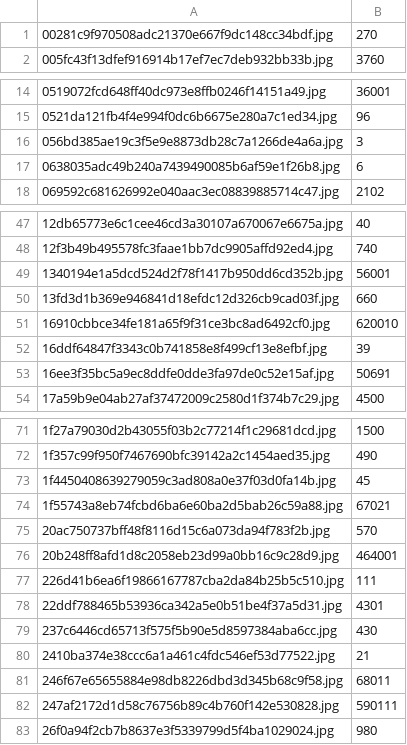
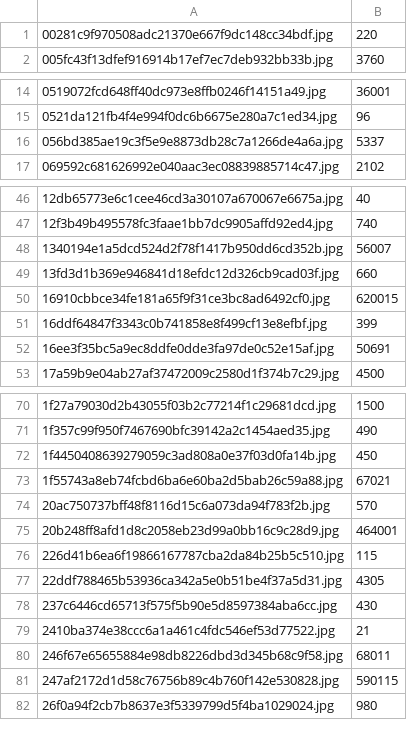
Before and after one commit to mirkovana/soft, a CSV file: softProjekat/result.csv, drawn as a sheet; only a part is shown, gaps mark what is left out; the diff covers the shown part only.

```diff
--- a/softProjekat/result.csv
+++ b/softProjekat/result.csv
@@ -1,2 +1,2 @@
-00281c9f970508adc21370e667f9dc148cc34bdf.jpg,270
+00281c9f970508adc21370e667f9dc148cc34bdf.jpg,220
 005fc43f13dfef916914b17ef7ec7deb932bb33b.jpg,3760
@@ -15,4 +15,3 @@
 0521da121fb4f4e994f0dc6b6675e280a7c1ed34.jpg,96
-056bd385ae19c3f5e9e8873db28c7a1266de4a6a.jpg,3
-0638035adc49b240a7439490085b6af59e1f26b8.jpg,6
+056bd385ae19c3f5e9e8873db28c7a1266de4a6a.jpg,5337
 069592c681626992e040aac3ec08839885714c47.jpg,2102
@@ -48,6 +47,6 @@
 12f3b49b495578fc3faae1bb7dc9905affd92ed4.jpg,740
-1340194e1a5dcd524d2f78f1417b950dd6cd352b.jpg,56001
+1340194e1a5dcd524d2f78f1417b950dd6cd352b.jpg,56007
 13fd3d1b369e946841d18efdc12d326cb9cad03f.jpg,660
-16910cbbce34fe181a65f9f31ce3bc8ad6492cf0.jpg,620010
-16ddf64847f3343c0b741858e8f499cf13e8efbf.jpg,39
+16910cbbce34fe181a65f9f31ce3bc8ad6492cf0.jpg,620015
+16ddf64847f3343c0b741858e8f499cf13e8efbf.jpg,399
 16ee3f35bc5a9ec8ddfe0dde3fa97de0c52e15af.jpg,50691
@@ -72,3 +71,3 @@
 1f357c99f950f7467690bfc39142a2c1454aed35.jpg,490
-1f4450408639279059c3ad808a0e37f03d0fa14b.jpg,45
+1f4450408639279059c3ad808a0e37f03d0fa14b.jpg,450
 1f55743a8eb74fcbd6ba6e60ba2d5bab26c59a88.jpg,67021
@@ -76,4 +75,4 @@
 20b248ff8afd1d8c2058eb23d99a0bb16c9c28d9.jpg,464001
-226d41b6ea6f19866167787cba2da84b25b5c510.jpg,111
-22ddf788465b53936ca342a5e0b51be4f37a5d31.jpg,4301
+226d41b6ea6f19866167787cba2da84b25b5c510.jpg,115
+22ddf788465b53936ca342a5e0b51be4f37a5d31.jpg,4305
 237c6446cd65713f575f5b90e5d8597384aba6cc.jpg,430
@@ -81,3 +80,3 @@
 246f67e65655884e98db8226dbd3d345b68c9f58.jpg,68011
-247af2172d1d58c76756b89c4b760f142e530828.jpg,590111
+247af2172d1d58c76756b89c4b760f142e530828.jpg,590115
 26f0a94f2cb7b8637e3f5339799d5f4ba1029024.jpg,980
```
Also changed, not shown: 5 edited cells elsewhere in this file, softProjekat/result - pravilni.csv, 13 other files.
